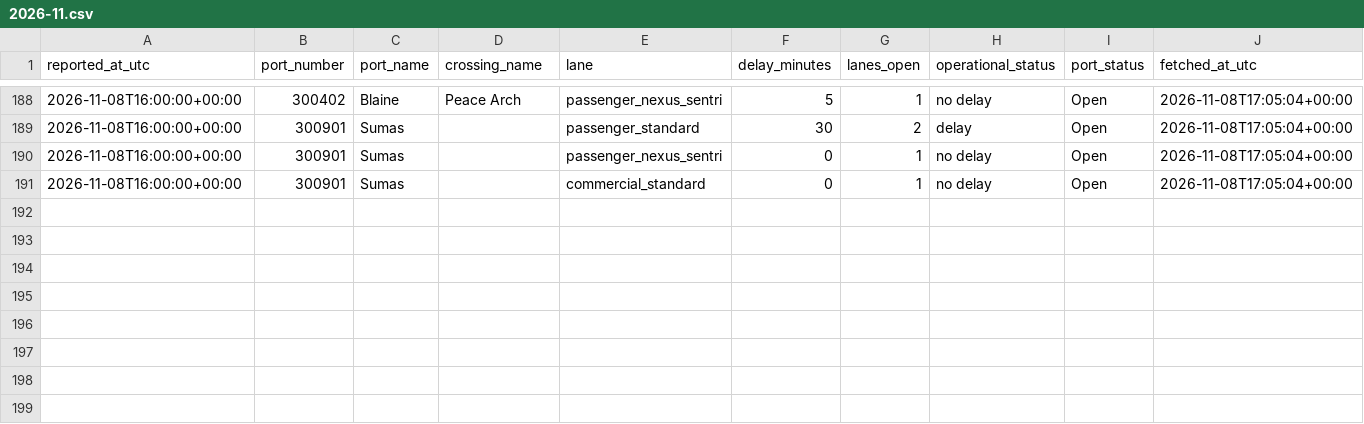
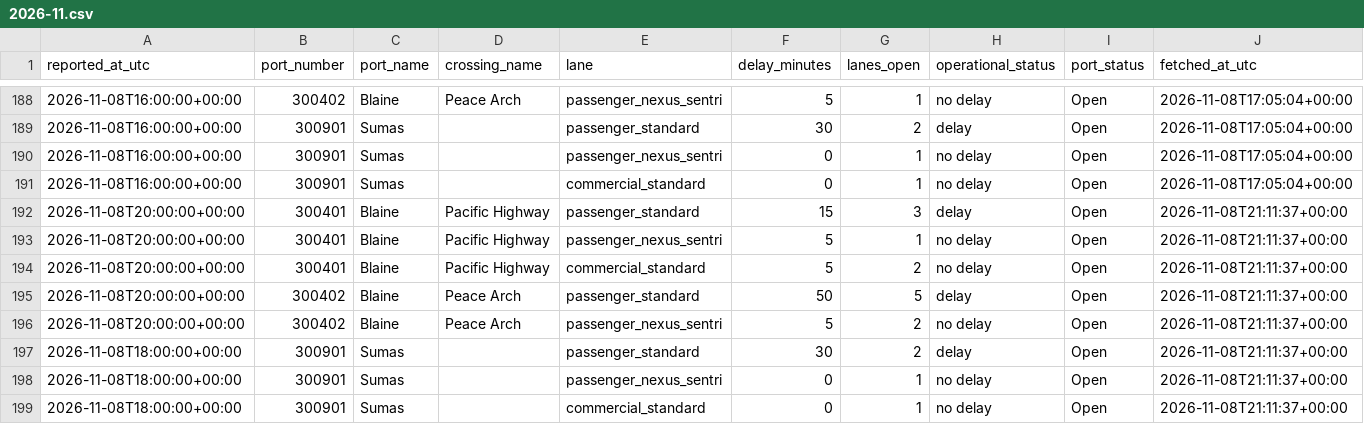
Before and after one commit to ayush-bharti/CanUSABorderCrossingPredictor, a CSV file: data/collected/2026-11.csv, drawn as a sheet; only a part is shown, gaps mark what is left out; the diff names each change by its address in the sheet, - before the commit and + after, or states it on an @@ line.

```diff
--- a/data/collected/2026-11.csv
+++ b/data/collected/2026-11.csv
+row 192: 2026-11-08T20:00:00+00:00 | 300401 | Blaine | Pacific Highway | passenger_standard | 15 | 3 | delay | Open | 2026-11-08T21:11:37+00:00
+row 193: 2026-11-08T20:00:00+00:00 | 300401 | Blaine | Pacific Highway | passenger_nexus_sentri | 5 | 1 | no delay | Open | 2026-11-08T21:11:37+00:00
+row 194: 2026-11-08T20:00:00+00:00 | 300401 | Blaine | Pacific Highway | commercial_standard | 5 | 2 | no delay | Open | 2026-11-08T21:11:37+00:00
+row 195: 2026-11-08T20:00:00+00:00 | 300402 | Blaine | Peace Arch | passenger_standard | 50 | 5 | delay | Open | 2026-11-08T21:11:37+00:00
+row 196: 2026-11-08T20:00:00+00:00 | 300402 | Blaine | Peace Arch | passenger_nexus_sentri | 5 | 2 | no delay | Open | 2026-11-08T21:11:37+00:00
+row 197: 2026-11-08T18:00:00+00:00 | 300901 | Sumas |  | passenger_standard | 30 | 2 | delay | Open | 2026-11-08T21:11:37+00:00
+row 198: 2026-11-08T18:00:00+00:00 | 300901 | Sumas |  | passenger_nexus_sentri | 0 | 1 | no delay | Open | 2026-11-08T21:11:37+00:00
+row 199: 2026-11-08T18:00:00+00:00 | 300901 | Sumas |  | commercial_standard | 0 | 1 | no delay | Open | 2026-11-08T21:11:37+00:00
```
